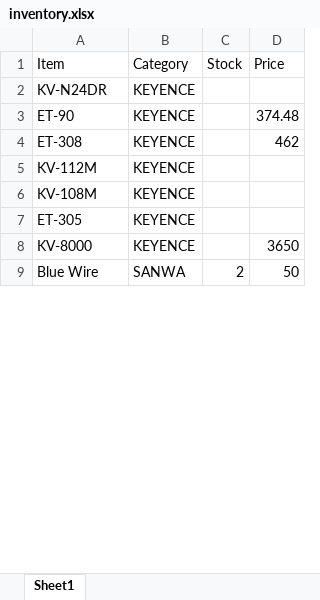
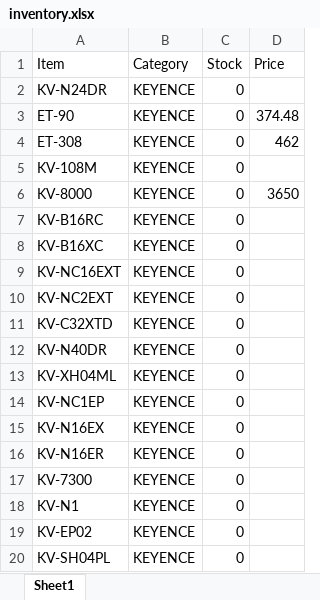
Before and after one commit to A9207/inventory, an Excel workbook: inventory.xlsx, sheet Sheet1, drawn as a sheet; only a part is shown; values as stored, in another font and other column widths than the file's, no borders; removed rows and columns are numbered as before the commit, all else as after; the diff covers the shown part only; the diff names each change by its address in the sheet, - before the commit and + after, or states it on an @@ line.

Commit message:
Add files via upload

```diff
--- a/inventory.xlsx (sheet Sheet1)
+++ b/inventory.xlsx (sheet Sheet1)
-C2:C4 (Stock): (empty)
+C2:C4 (Stock): 0
-row 5: KV-112M | KEYENCE
-C5 (Stock): (empty)
+C5 (Stock): 0
-row 7: ET-305 | KEYENCE
-C6 (Stock): (empty)
+C6 (Stock): 0
-row 9: Blue Wire | SANWA | 2 | 50
+row 7: KV-B16RC | KEYENCE | 0
+row 8: KV-B16XC | KEYENCE | 0
+row 9: KV-NC16EXT | KEYENCE | 0
+row 10: KV-NC2EXT | KEYENCE | 0
+row 11: KV-C32XTD | KEYENCE | 0
+row 12: KV-N40DR | KEYENCE | 0
+row 13: KV-XH04ML | KEYENCE | 0
+row 14: KV-NC1EP | KEYENCE | 0
+row 15: KV-N16EX | KEYENCE | 0
+row 16: KV-N16ER | KEYENCE | 0
+row 17: KV-7300 | KEYENCE | 0
+row 18: KV-N1 | KEYENCE | 0
+row 19: KV-EP02 | KEYENCE | 0
+row 20: KV-SH04PL | KEYENCE | 0
```
Also changed, not shown: 127 added rows and 17 edited cells elsewhere in this sheet.
